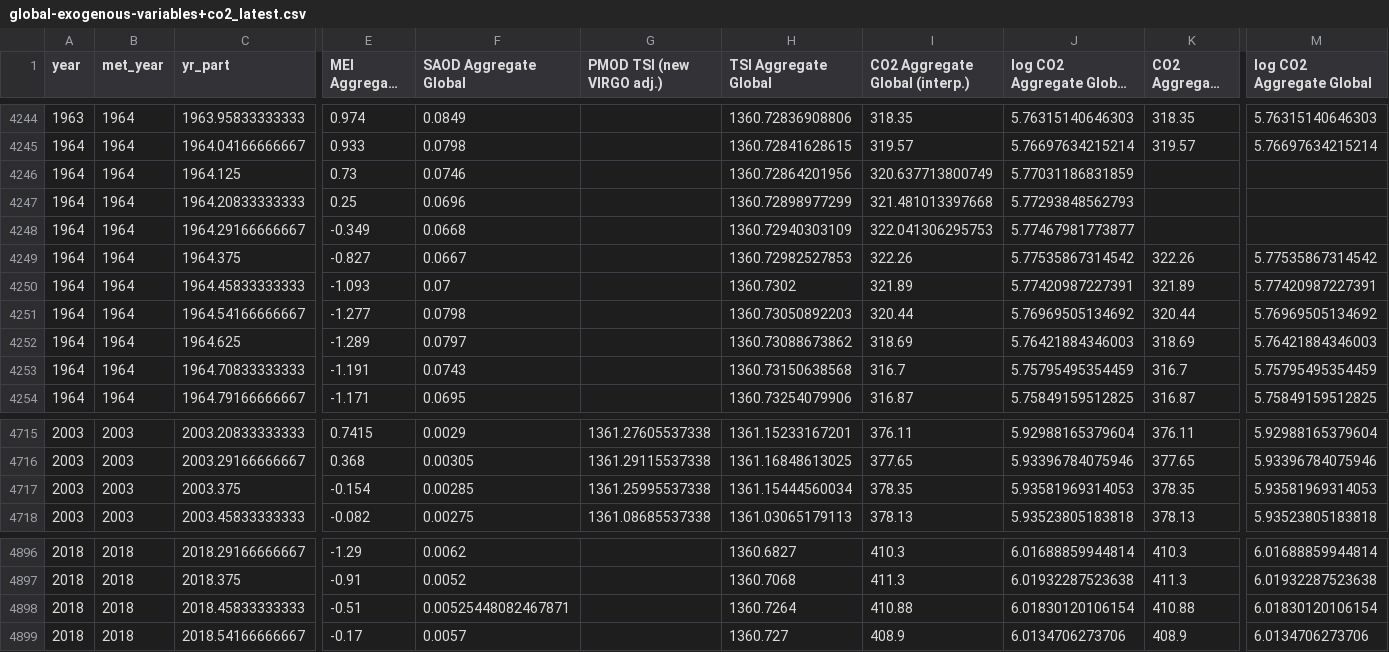
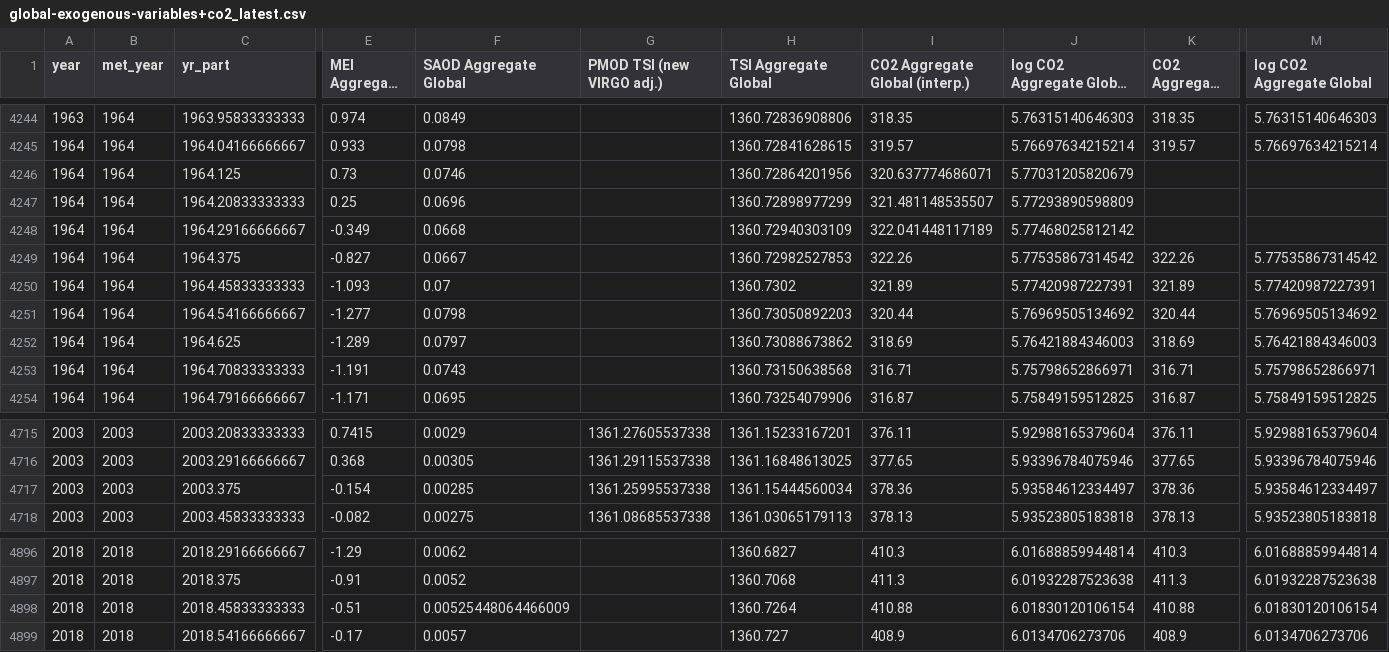
Before and after one commit to priscian/climeseries, a CSV file: inst/extdata/latest/global-exogenous-variables+co2_latest.csv, drawn as a sheet; only a part is shown, gaps mark what is left out; long unchanged cells end in …; the diff covers the shown part only; the diff names each change by its address in the sheet, - before the commit and + after, or states it on an @@ line.

```diff
--- a/inst/extdata/latest/global-exogenous-variables+co2_latest.csv
+++ b/inst/extdata/latest/global-exogenous-variables+co2_latest.csv
-I4246 (CO2 Aggregate Global (interp.)): 320.637713800749
+I4246 (CO2 Aggregate Global (interp.)): 320.637774686071
-J4246: 5.77031186831859
+J4246: 5.77031205820679
-I4247 (CO2 Aggregate Global (interp.)): 321.481013397668
+I4247 (CO2 Aggregate Global (interp.)): 321.481148535507
-J4247: 5.77293848562793
+J4247: 5.77293890598809
-I4248 (CO2 Aggregate Global (interp.)): 322.041306295753
+I4248 (CO2 Aggregate Global (interp.)): 322.041448117189
-J4248: 5.77467981773877
+J4248: 5.77468025812142
-I4253 (CO2 Aggregate Global (interp.)): 316.7
+I4253 (CO2 Aggregate Global (interp.)): 316.71
-J4253: 5.75795495354459
+J4253: 5.75798652866971
-K4253 (CO2 Aggregate Global): 316.7
+K4253 (CO2 Aggregate Global): 316.71
-M4253 (log CO2 Aggregate Global): 5.75795495354459
+M4253 (log CO2 Aggregate Global): 5.75798652866971
-I4717 (CO2 Aggregate Global (interp.)): 378.35
+I4717 (CO2 Aggregate Global (interp.)): 378.36
-J4717: 5.93581969314053
+J4717: 5.93584612334497
-K4717 (CO2 Aggregate Global): 378.35
+K4717 (CO2 Aggregate Global): 378.36
-M4717 (log CO2 Aggregate Global): 5.93581969314053
+M4717 (log CO2 Aggregate Global): 5.93584612334497
-F4898 (SAOD Aggregate Global): 0.00525448082467871
+F4898 (SAOD Aggregate Global): 0.00525448064466009
```
Also changed, not shown: 1 added row and 35 edited cells elsewhere in this file, inst/extdata/latest/CSIRO_Alt.csv, inst/extdata/saod/OSIRIS-SAOD_2001.10-latest.csv, 29 other files.
